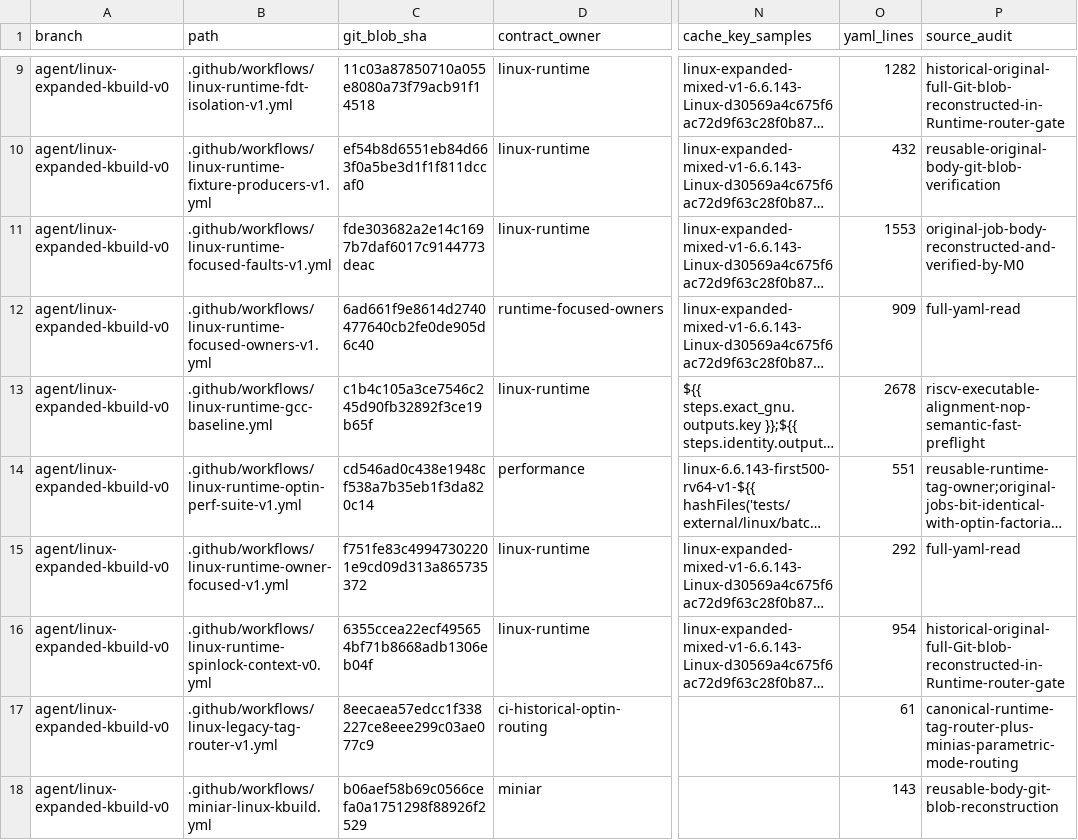
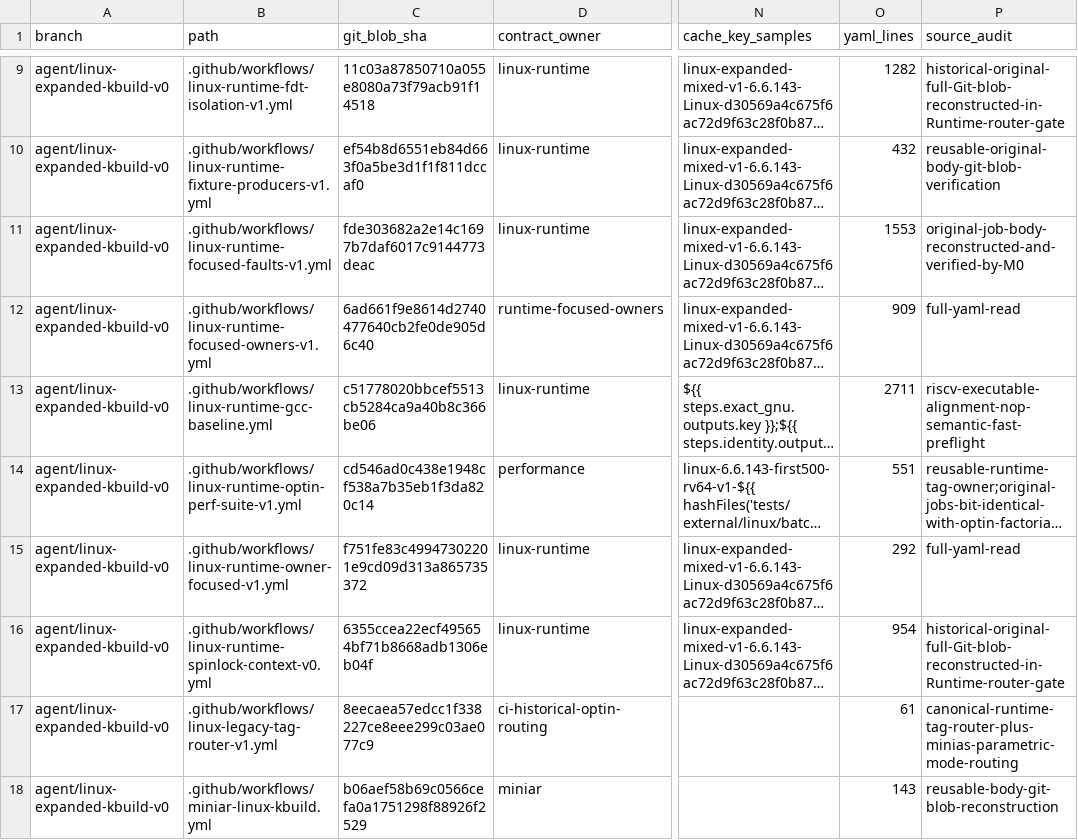
Before and after one commit to yituanxing/minic-toolchain, a TSV file: docs/ci/active-workflow-inventory-2026-10-09.tsv, drawn as a sheet; only a part is shown, gaps mark what is left out; long unchanged cells end in …; the diff names each change by its address in the sheet, - before the commit and + after, or states it on an @@ line.

Commit message:
perf(symbolic): screen ordered CALL-only iteration after owner map on frozen Linux hot TUs [linux-perf-hotowners] [linux-perf-hotowners-rotation] [linux-perf-symbolic-call]

```diff
--- a/docs/ci/active-workflow-inventory-2026-10-09.tsv
+++ b/docs/ci/active-workflow-inventory-2026-10-09.tsv
-C13 (git_blob_sha): c1b4c105a3ce7546c245d90fb32892f3ce19b65f
+C13 (git_blob_sha): c51778020bbcef5513cb5284ca9a40b8c366be06
-O13 (yaml_lines): 2678
+O13 (yaml_lines): 2711
```
Also changed, not shown: 1 other file.
